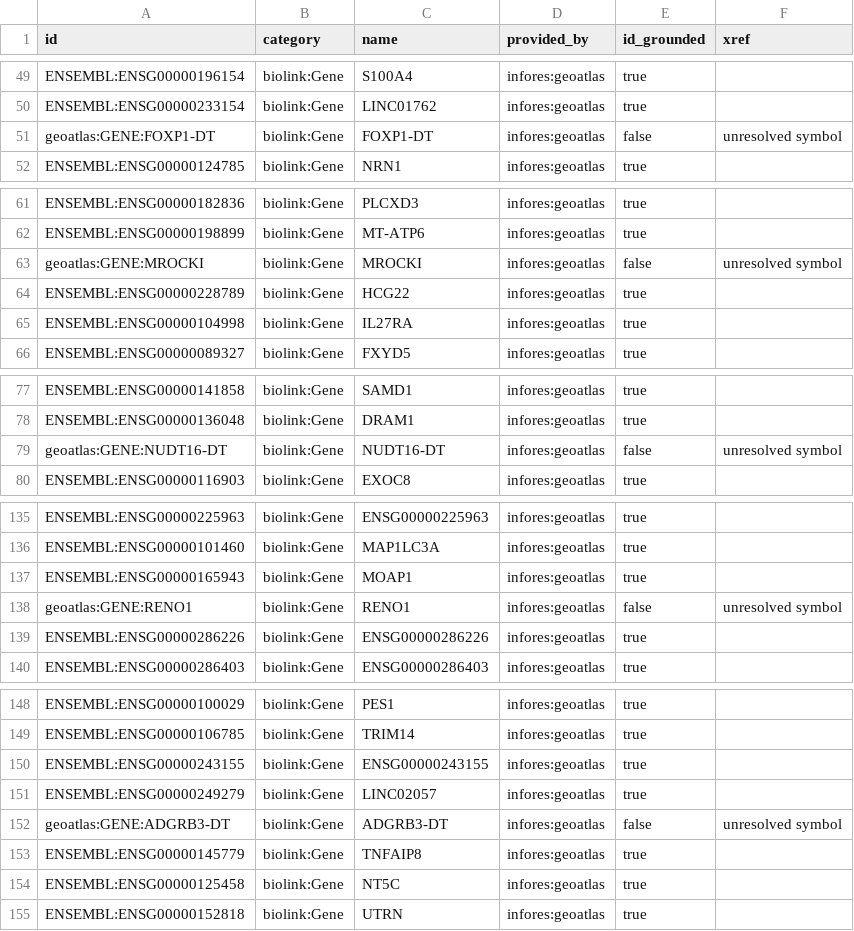
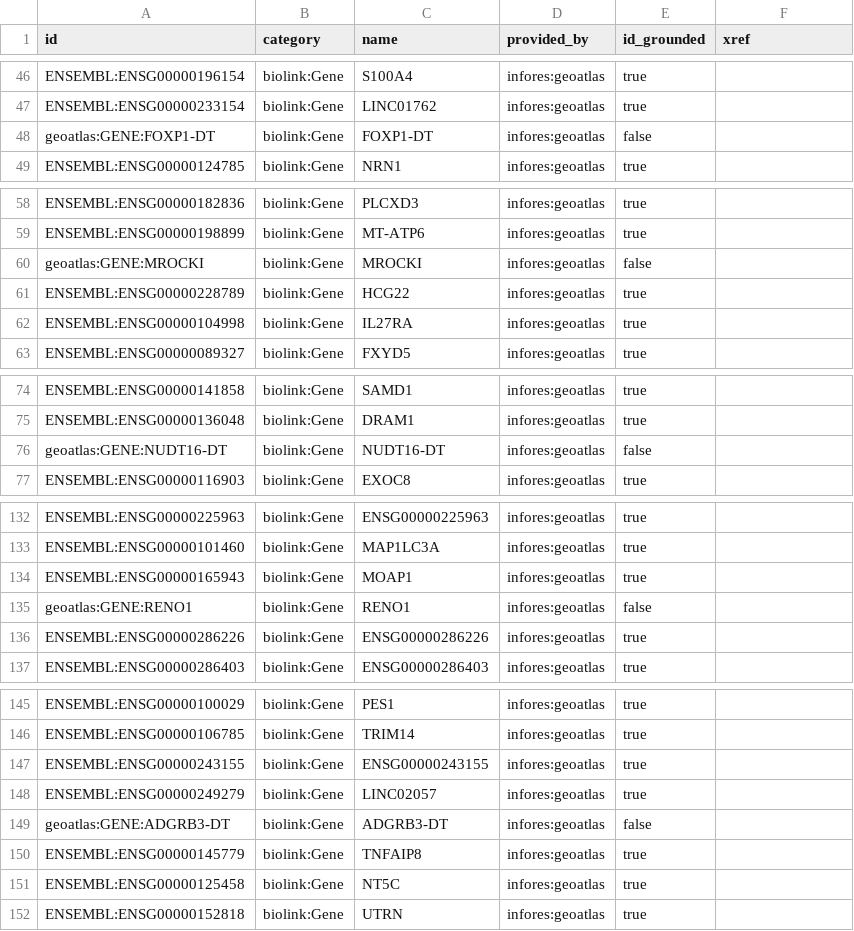
Before and after one commit to iandriver/kgx-gaps, a TSV file: examples/geoatlas-ad/kgx/nodes.tsv, drawn as a sheet; only a part is shown, gaps mark what is left out; the diff covers the shown part only.

```diff
--- a/examples/geoatlas-ad/kgx/nodes.tsv
+++ b/examples/geoatlas-ad/kgx/nodes.tsv
@@ -50,3 +47,3 @@ ENSEMBL:ENSG00000196154	biolink:Gene	S100A4	infores:geoatlas	true
 ENSEMBL:ENSG00000233154	biolink:Gene	LINC01762	infores:geoatlas	true	
-geoatlas:GENE:FOXP1-DT	biolink:Gene	FOXP1-DT	infores:geoatlas	false	unresolved symbol
+geoatlas:GENE:FOXP1-DT	biolink:Gene	FOXP1-DT	infores:geoatlas	false	
 ENSEMBL:ENSG00000124785	biolink:Gene	NRN1	infores:geoatlas	true	
@@ -62,3 +59,3 @@ ENSEMBL:ENSG00000182836	biolink:Gene	PLCXD3	infores:geoatlas	true
 ENSEMBL:ENSG00000198899	biolink:Gene	MT-ATP6	infores:geoatlas	true	
-geoatlas:GENE:MROCKI	biolink:Gene	MROCKI	infores:geoatlas	false	unresolved symbol
+geoatlas:GENE:MROCKI	biolink:Gene	MROCKI	infores:geoatlas	false	
 ENSEMBL:ENSG00000228789	biolink:Gene	HCG22	infores:geoatlas	true	
@@ -78,3 +75,3 @@ ENSEMBL:ENSG00000141858	biolink:Gene	SAMD1	infores:geoatlas	true
 ENSEMBL:ENSG00000136048	biolink:Gene	DRAM1	infores:geoatlas	true	
-geoatlas:GENE:NUDT16-DT	biolink:Gene	NUDT16-DT	infores:geoatlas	false	unresolved symbol
+geoatlas:GENE:NUDT16-DT	biolink:Gene	NUDT16-DT	infores:geoatlas	false	
 ENSEMBL:ENSG00000116903	biolink:Gene	EXOC8	infores:geoatlas	true	
@@ -137,3 +134,3 @@ ENSEMBL:ENSG00000101460	biolink:Gene	MAP1LC3A	infores:geoatlas	true
 ENSEMBL:ENSG00000165943	biolink:Gene	MOAP1	infores:geoatlas	true	
-geoatlas:GENE:RENO1	biolink:Gene	RENO1	infores:geoatlas	false	unresolved symbol
+geoatlas:GENE:RENO1	biolink:Gene	RENO1	infores:geoatlas	false	
 ENSEMBL:ENSG00000286226	biolink:Gene	ENSG00000286226	infores:geoatlas	true	
@@ -151,3 +148,3 @@ ENSEMBL:ENSG00000243155	biolink:Gene	ENSG00000243155	infores:geoatlas	true
 ENSEMBL:ENSG00000249279	biolink:Gene	LINC02057	infores:geoatlas	true	
-geoatlas:GENE:ADGRB3-DT	biolink:Gene	ADGRB3-DT	infores:geoatlas	false	unresolved symbol
+geoatlas:GENE:ADGRB3-DT	biolink:Gene	ADGRB3-DT	infores:geoatlas	false	
 ENSEMBL:ENSG00000145779	biolink:Gene	TNFAIP8	infores:geoatlas	true	
```
Also changed, not shown: 4 added rows, 3 removed rows, 3 moved rows and 15 edited cells elsewhere in this file, 3 other files.
